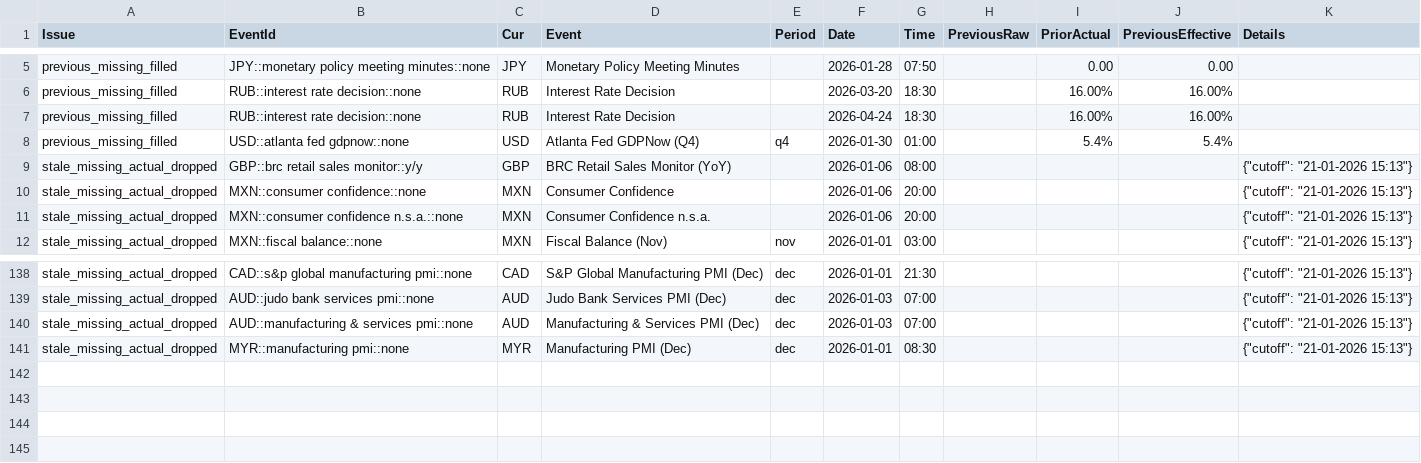
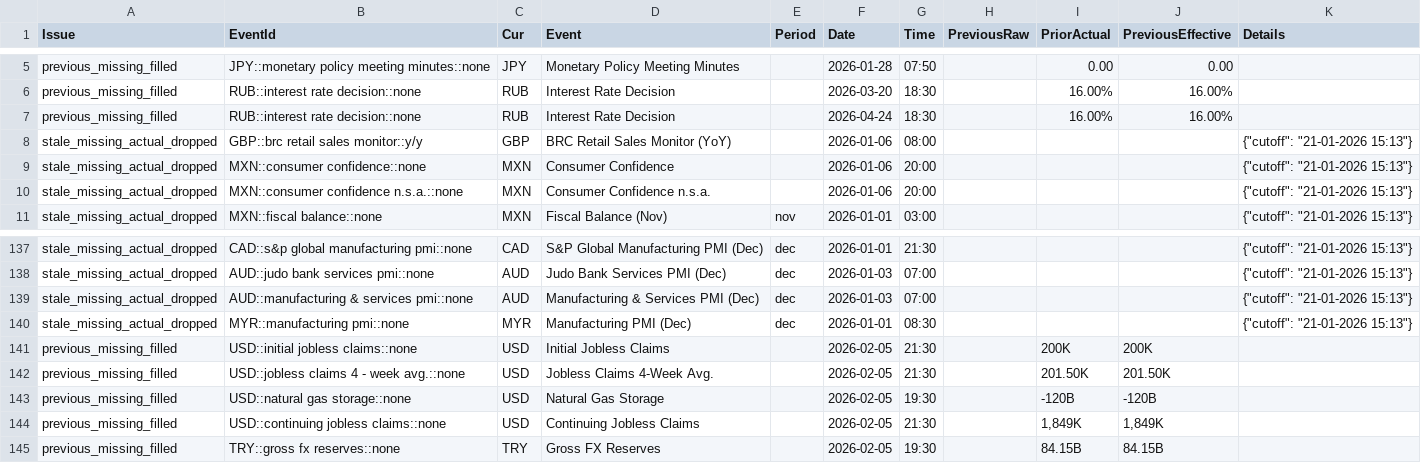
Before and after one commit to yiyousiow000814/XAUUSD-Calendar-Agent, a CSV file: data/event_history_index/2026_event_history_issues.csv, drawn as a sheet; only a part is shown, gaps mark what is left out; removed rows and columns are numbered as before the commit, all else as after; the diff names each change by its address in the sheet, - before the commit and + after, or states it on an @@ line.

```diff
--- a/data/event_history_index/2026_event_history_issues.csv
+++ b/data/event_history_index/2026_event_history_issues.csv
-row 8: previous_missing_filled | USD::atlanta fed gdpnow::none | USD | Atlanta Fed GDPNow (Q4) | q4 | 2026-01-30 | 01:00 |  | 5.4% | 5.4%
+row 141: previous_missing_filled | USD::initial jobless claims::none | USD | Initial Jobless Claims |  | 2026-02-05 | 21:30 |  | 200K | 200K
+row 142: previous_missing_filled | USD::jobless claims 4 - week avg.::none | USD | Jobless Claims 4-Week Avg. |  | 2026-02-05 | 21:30 |  | 201.50K | 201.50K
+row 143: previous_missing_filled | USD::natural gas storage::none | USD | Natural Gas Storage |  | 2026-02-05 | 19:30 |  | -120B | -120B
+row 144: previous_missing_filled | USD::continuing jobless claims::none | USD | Continuing Jobless Claims |  | 2026-02-05 | 21:30 |  | 1,849K | 1,849K
+row 145: previous_missing_filled | TRY::gross fx reserves::none | TRY | Gross FX Reserves |  | 2026-02-05 | 19:30 |  | 84.15B | 84.15B
```
Also changed, not shown: data/event_history_index/2026_event_history_clean.csv, data/event_history_index/2026_event_history_index.csv, 7 other files.
